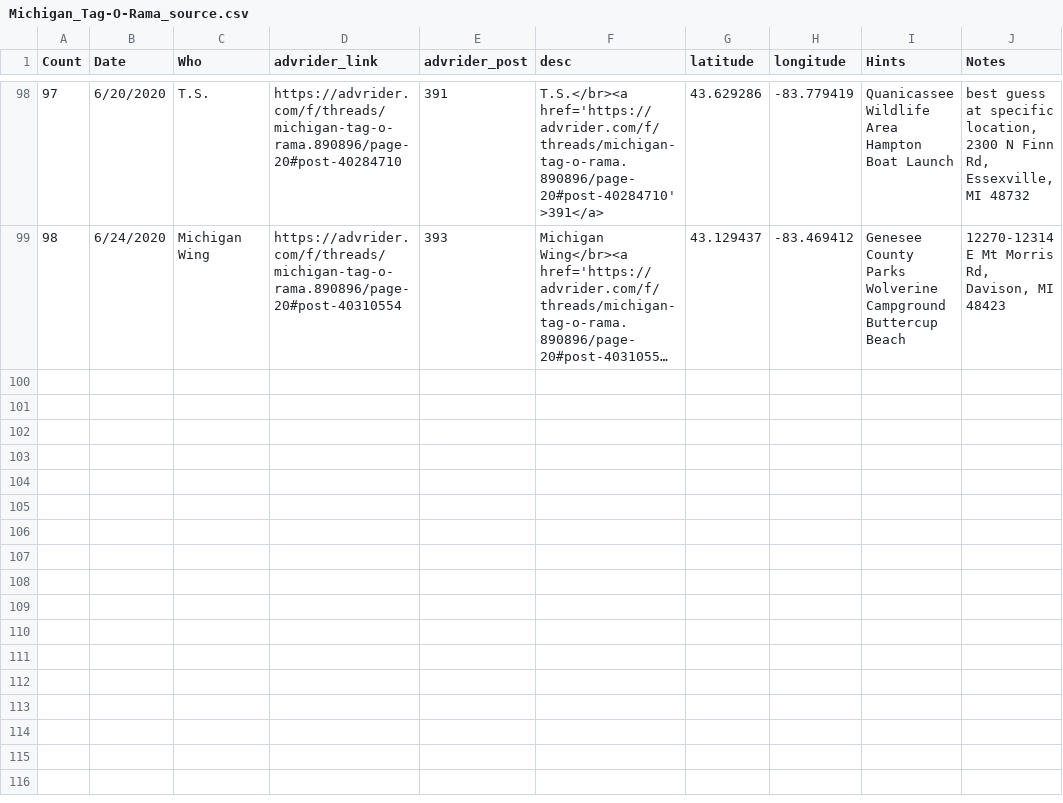
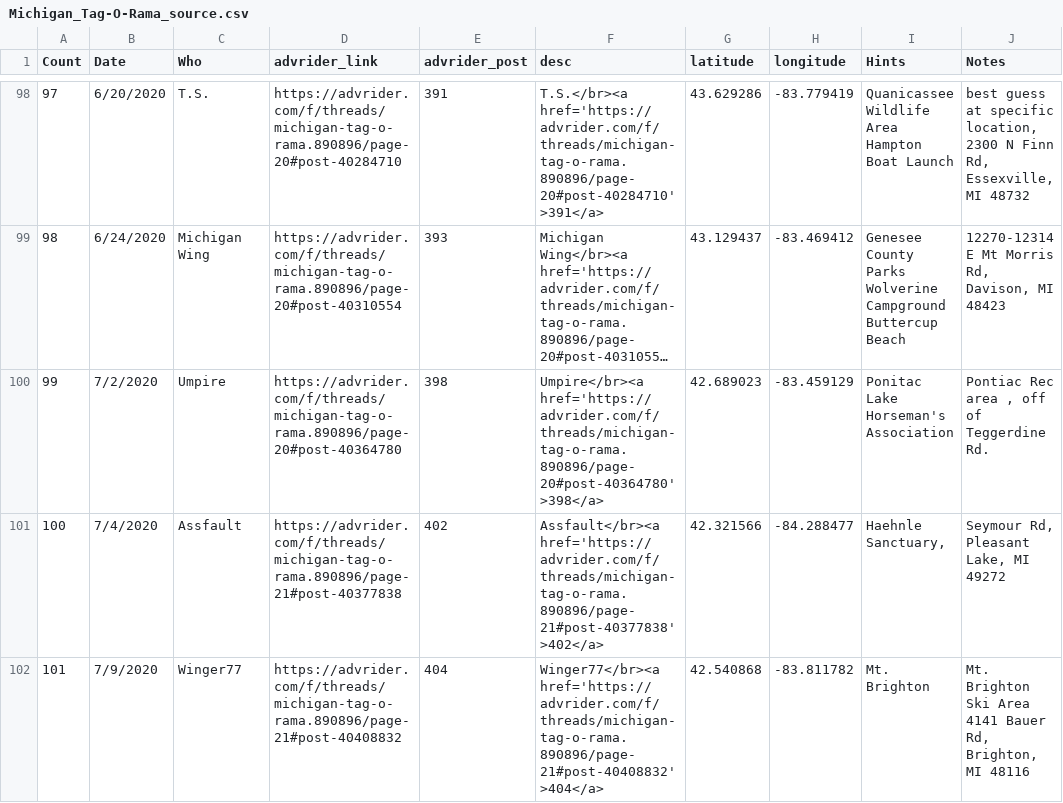
Before and after one commit to spoonyfork/Michigan-Tag-O-Rama, a CSV file: Michigan_Tag-O-Rama_source.csv, drawn as a sheet; only a part is shown, gaps mark what is left out; long unchanged cells end in …; the diff names each change by its address in the sheet, - before the commit and + after, or states it on an @@ line.

```diff
--- a/Michigan_Tag-O-Rama_source.csv
+++ b/Michigan_Tag-O-Rama_source.csv
+row 100: 99 | 7/2/2020 | Umpire | https://advrider.com/f/threads/michigan-tag-o-rama.890896/page-20#post-40364780 | 398 | Umpire</br><a href='https://advrider.com/f/threads/michigan-tag-o-rama.890896/page-20#post-40364780'>398</a> | 42.689023 | -83.459129 | Ponitac Lake Horseman's Association | Pontiac Rec area , off of Teggerdine Rd.
+row 101: 100 | 7/4/2020 | Assfault | https://advrider.com/f/threads/michigan-tag-o-rama.890896/page-21#post-40377838 | 402 | Assfault</br><a href='https://advrider.com/f/threads/michigan-tag-o-rama.890896/page-21#post-40377838'>402</a> | 42.321566 | -84.288477 | Haehnle Sanctuary, | Seymour Rd, Pleasant Lake, MI 49272
+row 102: 101 | 7/9/2020 | Winger77 | https://advrider.com/f/threads/michigan-tag-o-rama.890896/page-21#post-40408832 | 404 | Winger77</br><a href='https://advrider.com/f/threads/michigan-tag-o-rama.890896/page-21#post-40408832'>404</a> | 42.540868 | -83.811782 | Mt. Brighton | Mt. Brighton Ski Area 4141 Bauer Rd, Brighton, MI 48116
```
Also changed, not shown: Michigan_Tag-O-Rama_tags.csv, 1 other file.
